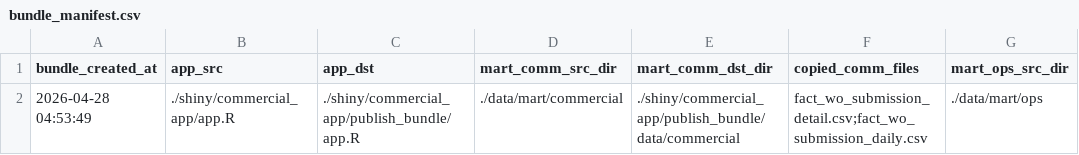
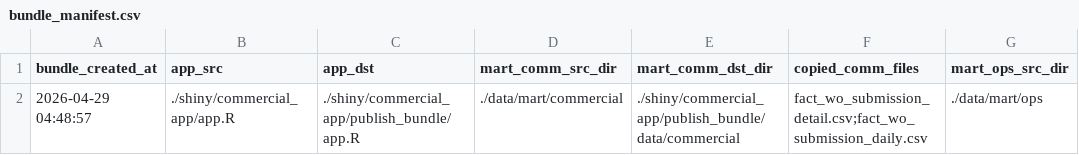
Before and after one commit to romanusdd-spec/ftu-visibility-app, a CSV file: bundle_manifest.csv, drawn as a sheet; only a part is shown; the diff names each change by its address in the sheet, - before the commit and + after, or states it on an @@ line.

```diff
--- a/bundle_manifest.csv
+++ b/bundle_manifest.csv
-A2 (bundle_created_at): 2026-04-28 04:53:49
+A2 (bundle_created_at): 2026-04-29 04:48:57
```
Also changed, not shown: data/commercial/fact_wo_submission_daily.csv, data/commercial/fact_wo_submission_detail.csv, 9 other files.
